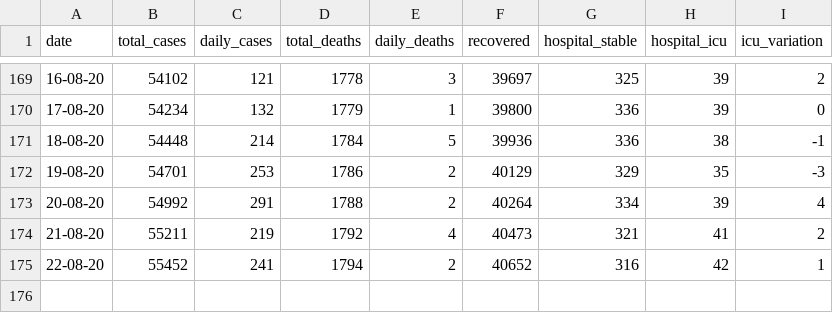
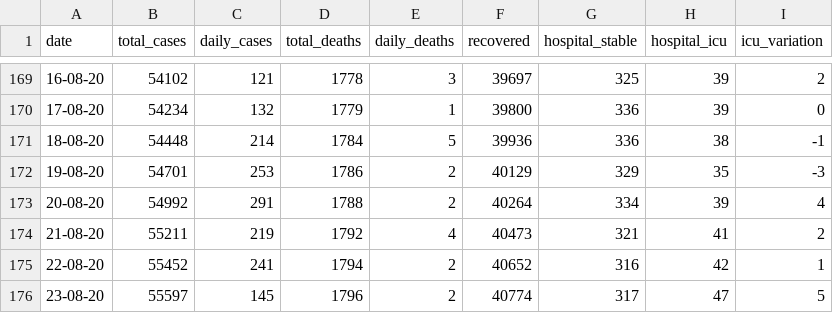
Before and after one commit to w3slley/covid19-portugal-wikipedia, a CSV file: portugal_data.csv, drawn as a sheet; only a part is shown, gaps mark what is left out; the diff names each change by its address in the sheet, - before the commit and + after, or states it on an @@ line.

```diff
--- a/portugal_data.csv
+++ b/portugal_data.csv
+row 176: 23-08-20 | 55597 | 145 | 1796 | 2 | 40774 | 317 | 47 | 5
```
Also changed, not shown: 12 other files.
